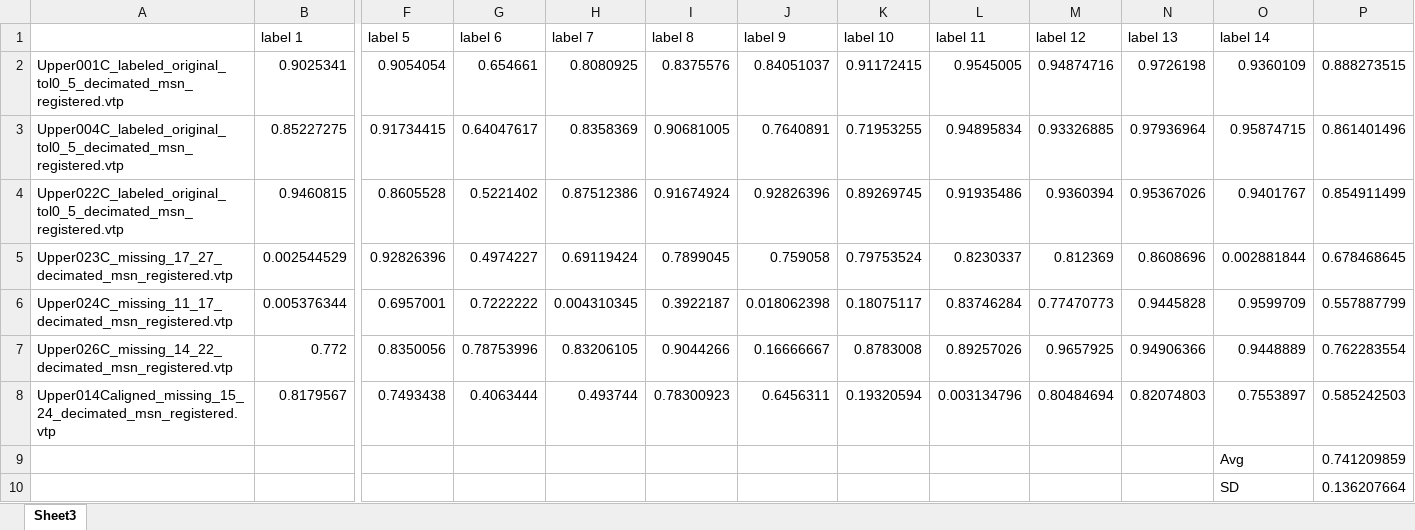
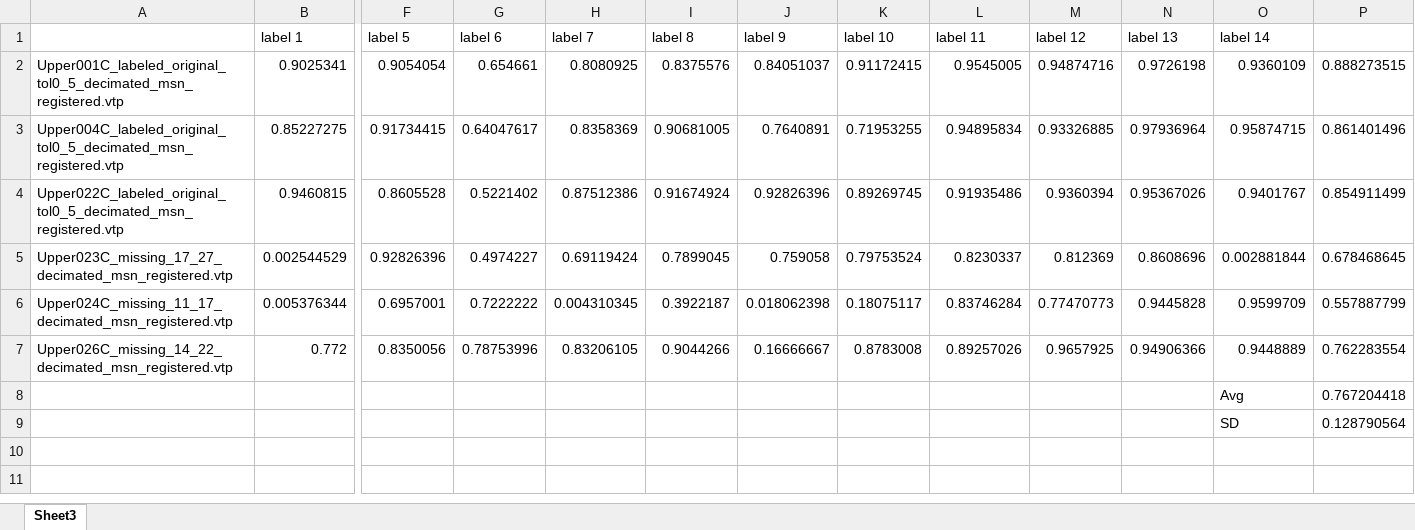
Before and after one commit to Alsheghri/Teeth-Segmentation, an Excel workbook: SemiSupervised/models/test_DSC_report_Semisupervised.xlsx, sheet Sheet3, drawn as a sheet; only a part is shown, gaps mark what is left out; values as stored, in another font and other column widths than the file's, no borders; removed rows and columns are numbered as before the commit, all else as after; rows hold the shown columns only; the diff names each change by its address in the sheet, - before the commit and + after, or states it on an @@ line.

```diff
--- a/SemiSupervised/models/test_DSC_report_Semisupervised.xlsx (sheet Sheet3)
+++ b/SemiSupervised/models/test_DSC_report_Semisupervised.xlsx (sheet Sheet3)
-row 8: Upper014Caligned_missing_15_24_decimated_msn_registered.vtp | 0.8179567 | 0.7493438 | 0.4063444 | 0.493744 | 0.78300923 | 0.6456311 | 0.19320594 | 0.003134796 | 0.80484694 | 0.82074803 | 0.7553897 | 0.585242503
-P8: 0.741209859
+P8: 0.767204418
-P9: 0.136207664
+P9: 0.128790564
```
Also changed, not shown: SemiSupervised/models/test_DSC_report_Fullysupervised.xlsx.
